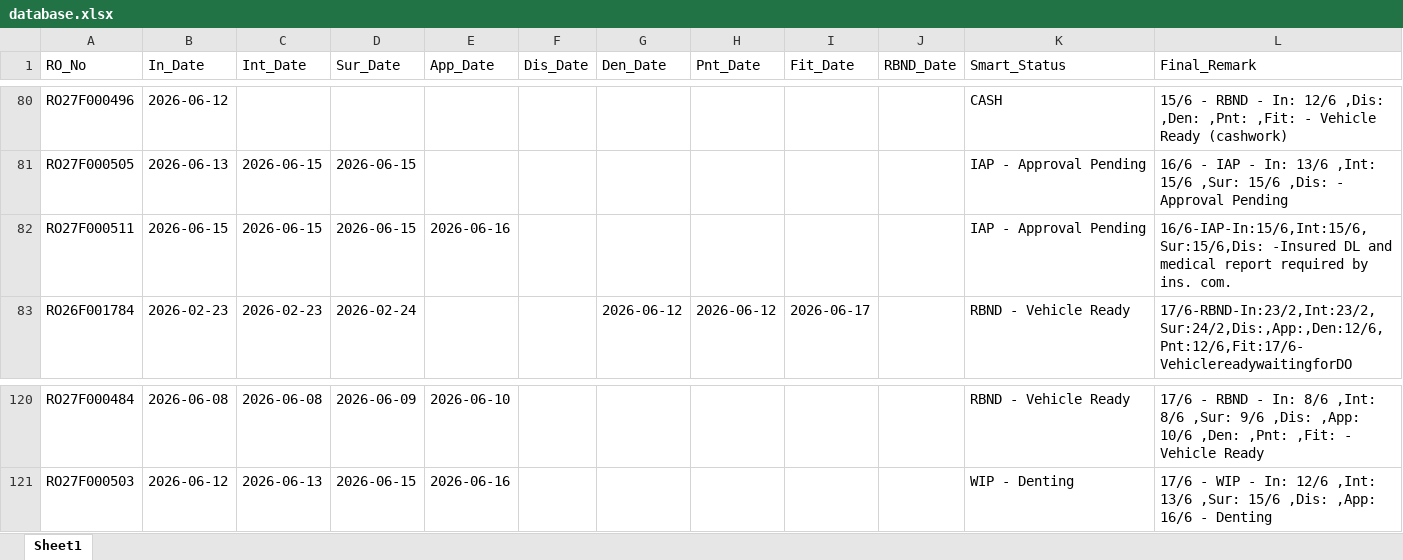
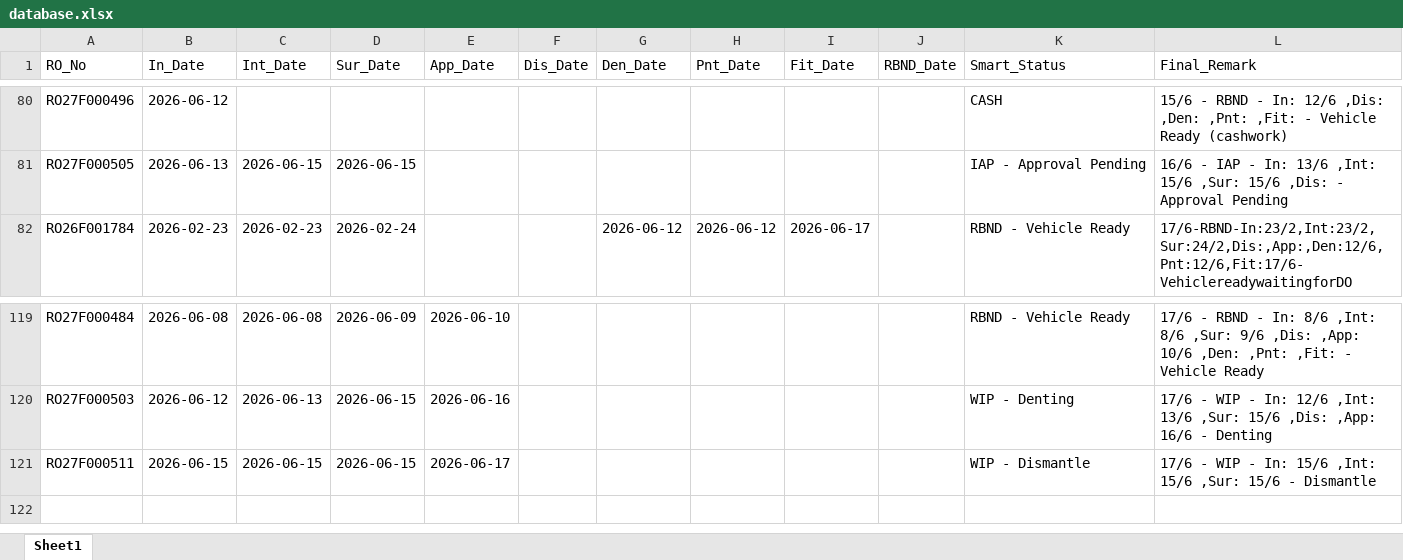
Before and after one commit to mowais05/Remark_update, an Excel workbook: database.xlsx, sheet Sheet1, drawn as a sheet; only a part is shown, gaps mark what is left out; values as stored, in another font and other column widths than the file's, no borders; removed rows and columns are numbered as before the commit, all else as after; the diff names each change by its address in the sheet, - before the commit and + after, or states it on an @@ line.

Commit message:
Update Database

```diff
--- a/database.xlsx (sheet Sheet1)
+++ b/database.xlsx (sheet Sheet1)
-row 82: RO27F000511 | 2026-06-15 | 2026-06-15 | 2026-06-15 | 2026-06-16 |  |  |  |  |  | IAP - Approval Pending | 16/6-IAP-In:15/6,Int:15/6,Sur:15/6,Dis: -Insured DL and medical report required by ins. com.
+row 121: RO27F000511 | 2026-06-15 | 2026-06-15 | 2026-06-15 | 2026-06-17 |  |  |  |  |  | WIP - Dismantle | 17/6 - WIP - In: 15/6 ,Int: 15/6 ,Sur: 15/6 - Dismantle
```
